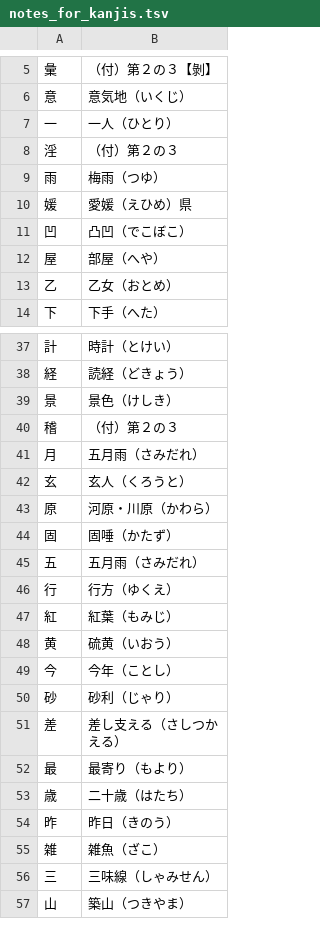
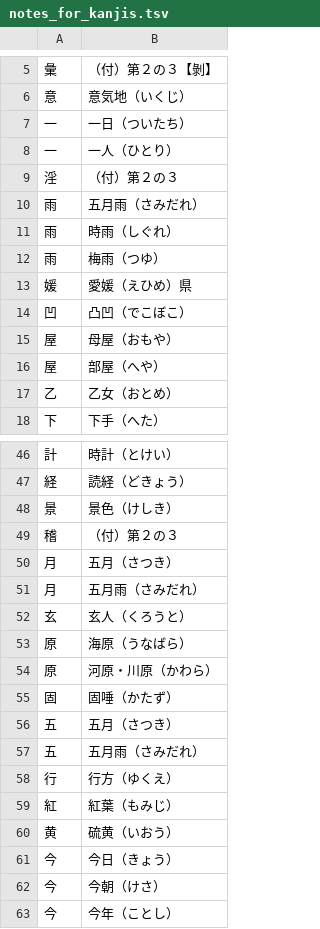
Before and after one commit to melissaboiko/joyodb, a TSV file: output/notes_for_kanjis.tsv, drawn as a sheet; only a part is shown, gaps mark what is left out; the shorter side is filled out with more unchanged rows; the diff covers the shown part only; the diff names each change by its address in the sheet, - before the commit and + after, or states it on an @@ line.

```diff
--- a/output/notes_for_kanjis.tsv
+++ b/output/notes_for_kanjis.tsv
+row 7: 一 | 一日（ついたち）
+row 10: 雨 | 五月雨（さみだれ）
+row 11: 雨 | 時雨（しぐれ）
+row 15: 屋 | 母屋（おもや）
+row 50: 月 | 五月（さつき）
+row 53: 原 | 海原（うなばら）
+row 56: 五 | 五月（さつき）
+row 61: 今 | 今日（きょう）
+row 62: 今 | 今朝（けさ）
```
Also changed, not shown: 58 added rows elsewhere in this file, output/notes_for_readings.tsv, 2 other files.
